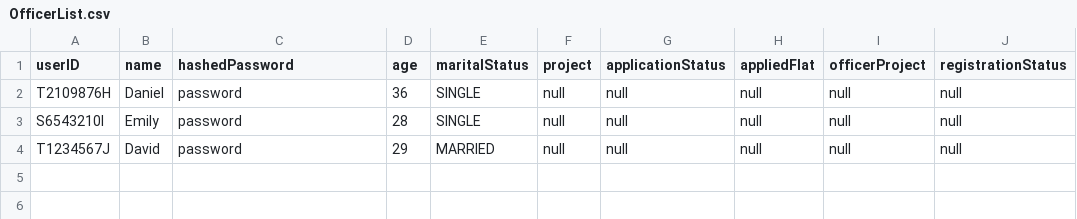
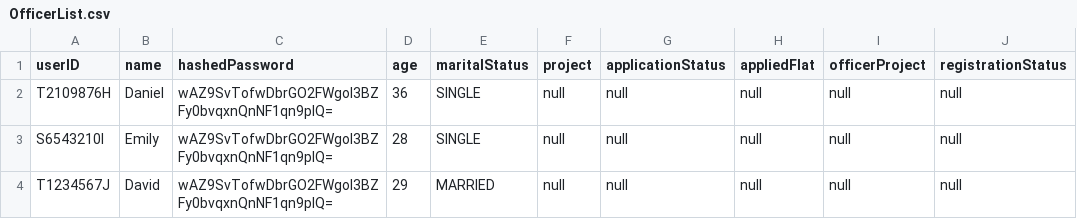
Before and after one commit to Saltykub/BTO-OOP, a CSV file: data_csv/OfficerList.csv, drawn as a sheet.

```diff
--- a/data_csv/OfficerList.csv
+++ b/data_csv/OfficerList.csv
@@ -1,4 +1,4 @@
 userID,name,hashedPassword,age,maritalStatus,project,applicationStatus,appliedFlat,officerProject,registrationStatus
-T2109876H,Daniel,password,36,SINGLE,null,null,null,null,null
-S6543210I,Emily,password,28,SINGLE,null,null,null,null,null
-T1234567J,David,password,29,MARRIED,null,null,null,null,null
+T2109876H,Daniel,wAZ9SvTofwDbrGO2FWgoI3BZFy0bvqxnQnNF1qn9pIQ=,36,SINGLE,null,null,null,null,null
+S6543210I,Emily,wAZ9SvTofwDbrGO2FWgoI3BZFy0bvqxnQnNF1qn9pIQ=,28,SINGLE,null,null,null,null,null
+T1234567J,David,wAZ9SvTofwDbrGO2FWgoI3BZFy0bvqxnQnNF1qn9pIQ=,29,MARRIED,null,null,null,null,null
```
Also changed, not shown: data_csv/ApplicantList.csv, 2 other files.
